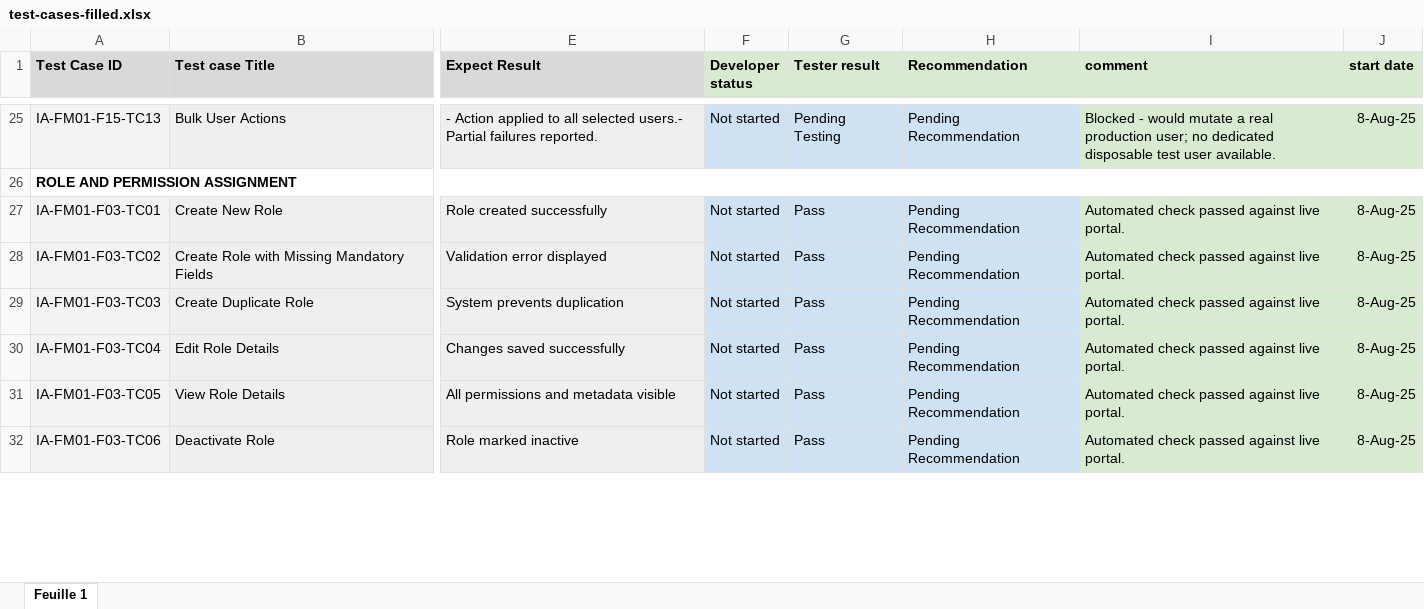
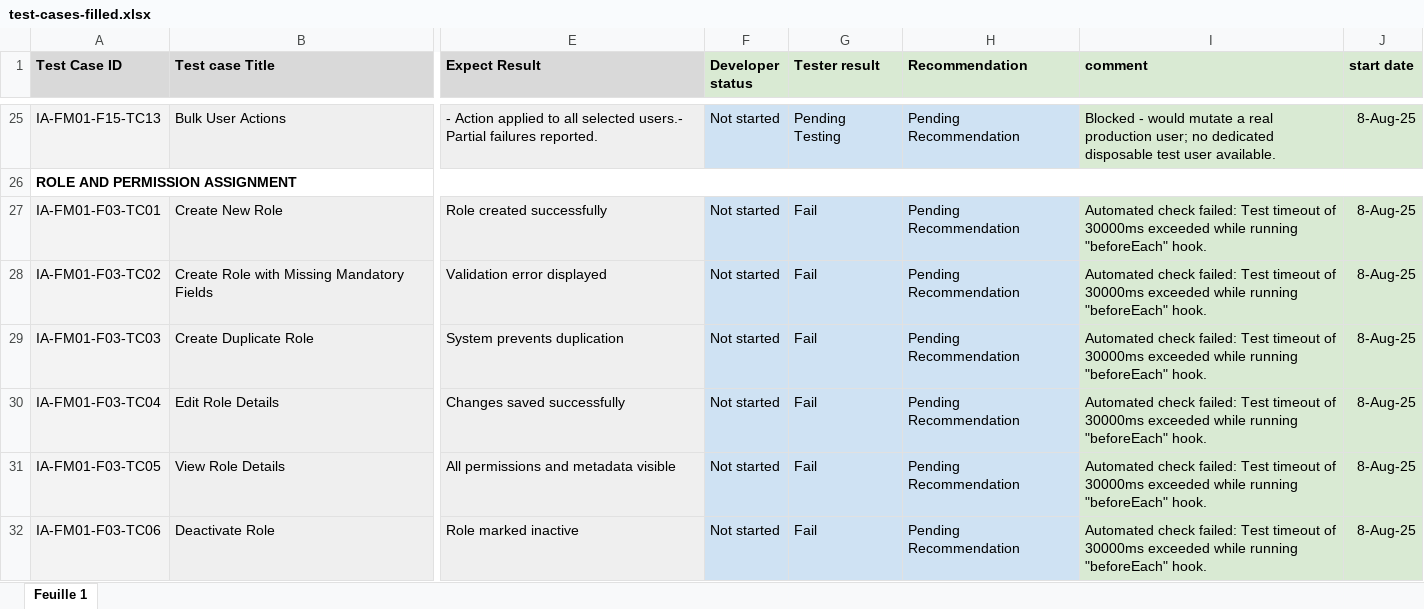
Before and after one commit to guillainbisimwa/iSOKO-Admin-Portal-Playwright-E2E, an Excel workbook: reports/test-cases-filled.xlsx, sheet Feuille 1, drawn as a sheet; only a part is shown, gaps mark what is left out; values as stored, in another font and other column widths than the file's, no borders; the diff covers the shown part only; the diff names each change by its address in the sheet, - before the commit and + after, or states it on an @@ line.

Commit message:
chore: update filled test-case workbook from latest run

```diff
--- a/reports/test-cases-filled.xlsx (sheet Feuille 1)
+++ b/reports/test-cases-filled.xlsx (sheet Feuille 1)
-G27:G32 (Tester result): Pass
+G27:G32 (Tester result): Fail
-I27:I32 (comment): Automated check passed against live portal.
+I27:I32 (comment): Automated check failed: Test timeout of 30000ms exceeded while running "beforeEach" hook.
```
Also changed, not shown: 69 edited cells elsewhere in this sheet.
